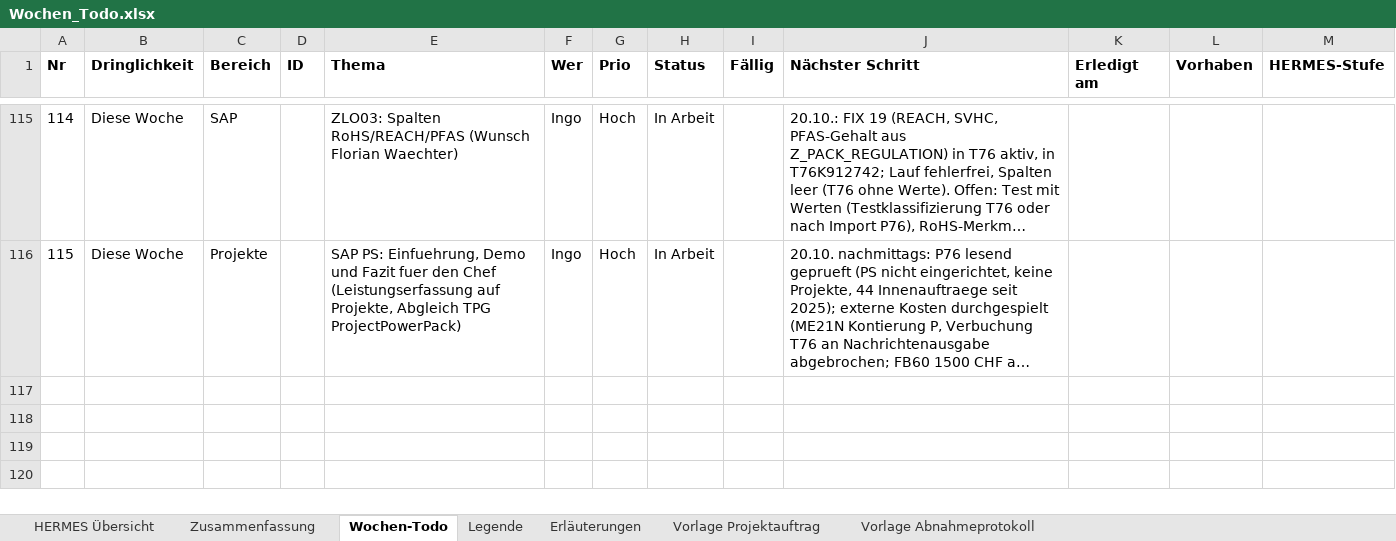
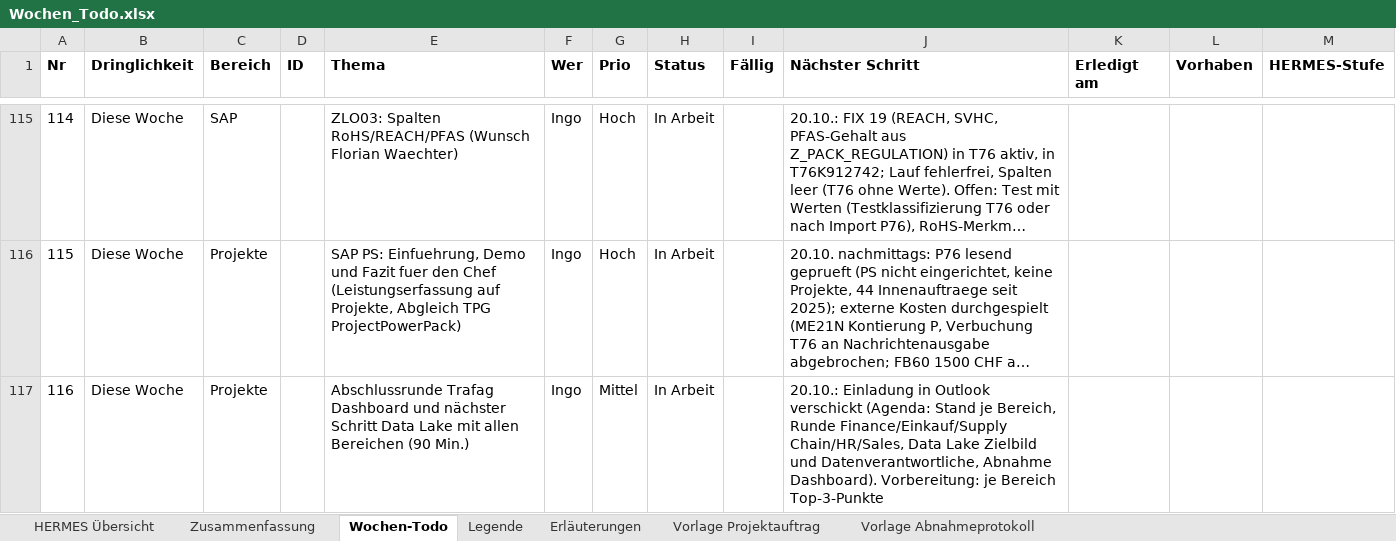
Before and after one commit to metacube2/Ai, an Excel workbook: TrafagSalesExporter/projektmanagement/Wochen_Todo.xlsx, sheet Wochen-Todo, drawn as a sheet; only a part is shown, gaps mark what is left out; long unchanged cells end in …; values as stored, in another font and other column widths than the file's, no borders; the diff names each change by its address in the sheet, - before the commit and + after, or states it on an @@ line.

```diff
--- a/TrafagSalesExporter/projektmanagement/Wochen_Todo.xlsx (sheet Wochen-Todo)
+++ b/TrafagSalesExporter/projektmanagement/Wochen_Todo.xlsx (sheet Wochen-Todo)
+row 117: 116 | Diese Woche | Projekte |  | Abschlussrunde Trafag Dashboard und nächster Schritt Data Lake mit allen Bereichen (90 Min.) | Ingo | Mittel | In Arbeit |  | 20.10.: Einladung in Outlook verschickt (Agenda: Stand je Bereich, Runde Finance/Einkauf/Supply Chain/HR/Sales, Data Lake Zielbild und Datenverantwortliche, Abnahme Dashboard). Vorbereitung: je Bereich Top-3-Punkte
```
Also changed, not shown: TrafagSalesExporter/projektmanagement/Status_kurz.xlsx, 2 other files.
